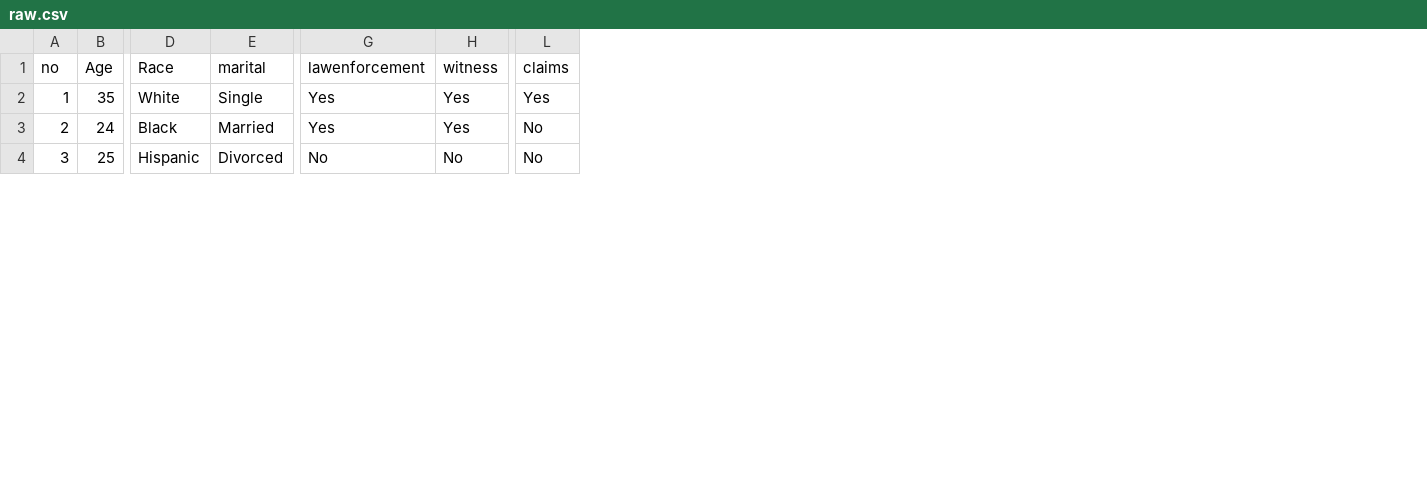
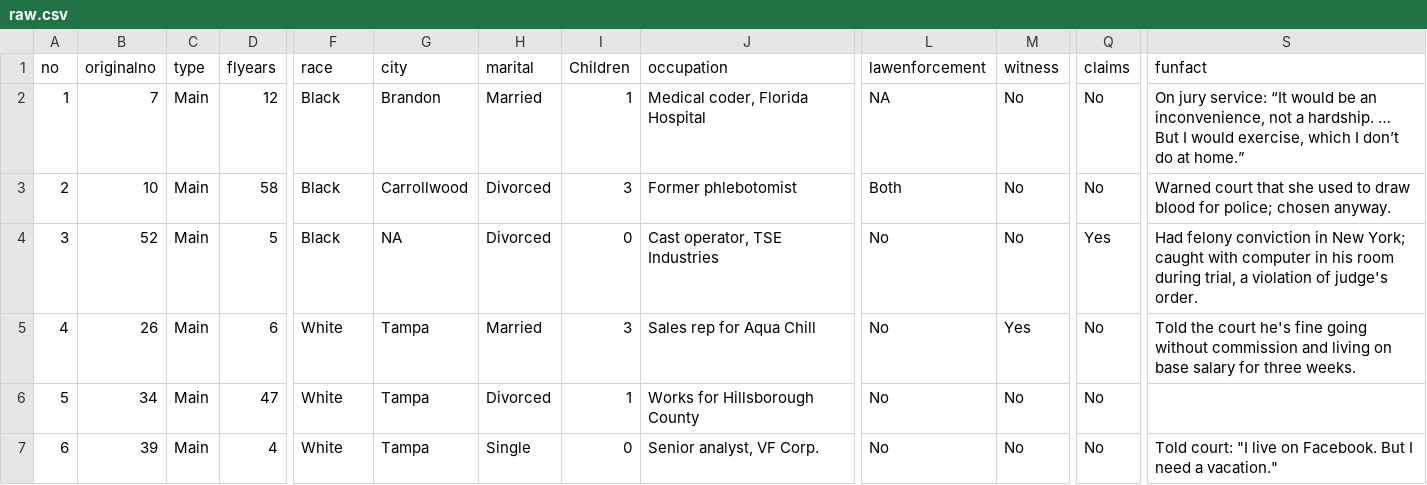
Before and after one commit to kavyasukumar/SVGClassifySortify, a CSV file: data/raw.csv, drawn as a sheet; only a part is shown, gaps mark what is left out; removed rows and columns are numbered as before the commit, all else as after; rows hold the shown columns only; the diff covers the shown part only; the diff names each change by its address in the sheet, - before the commit and + after, or states it on an @@ line.

```diff
--- a/data/raw.csv
+++ b/data/raw.csv
-column B (Age), rows 2-4: 35 | 24 | 25
+column B (originalno), rows 2-4: 7 | 10 | 52
+column C (type), rows 2-4: all Main
+column D (flyears), rows 2-4: 12 | 58 | 5
+column G (city), rows 2-4: Brandon | Carrollwood | NA
+column I (Children), rows 2-4: 1 | 3 | 0
+column J (occupation), rows 2-4: Medical coder, Florida Hospital | Former phlebotomist | Cast operator, TSE Industries
+column S (funfact), rows 2-4: On jury service: “It would be an inconvenience, not a hardship. … But I would exercise, which I don’t do at home.” | Warned court that she used to draw blood for police; chosen anyway. | Had felony conviction in New York; caught with computer in his room during trial, a violation of judge's order.
-F1: Race
+F1: race
-F2 (race): White
+F2 (race): Black
-H2 (marital): Single
+H2 (marital): Married
-L2 (lawenforcement): Yes
+L2 (lawenforcement): NA
-M2:M3 (witness): Yes
+M2:M3 (witness): No
-Q2 (claims): Yes
+Q2 (claims): No
-H3 (marital): Married
+H3 (marital): Divorced
-L3 (lawenforcement): Yes
+L3 (lawenforcement): Both
-F4 (race): Hispanic
+F4 (race): Black
-Q4 (claims): No
+Q4 (claims): Yes
+row 5: 4 | 26 | Main | 6 | White | Tampa | Married | 3 | Sales rep for Aqua Chill | No | Yes | No | Told the court he's fine going without commission and living on base salary for three weeks.
+row 6: 5 | 34 | Main | 47 | White | Tampa | Divorced | 1 | Works for Hillsborough County | No | No | No
+row 7: 6 | 39 | Main | 4 | White | Tampa | Single | 0 | Senior analyst, VF Corp. | No | No | No | Told court: "I live on Facebook. But I need a vacation."
```
Also changed, not shown: 2 removed rows, 27 edited cells and row numbers in column A elsewhere in this file, 10 other files.
